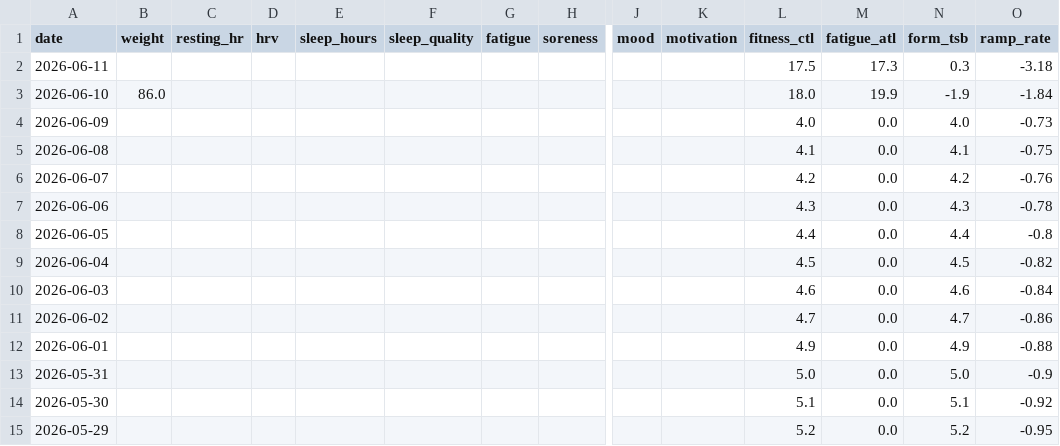
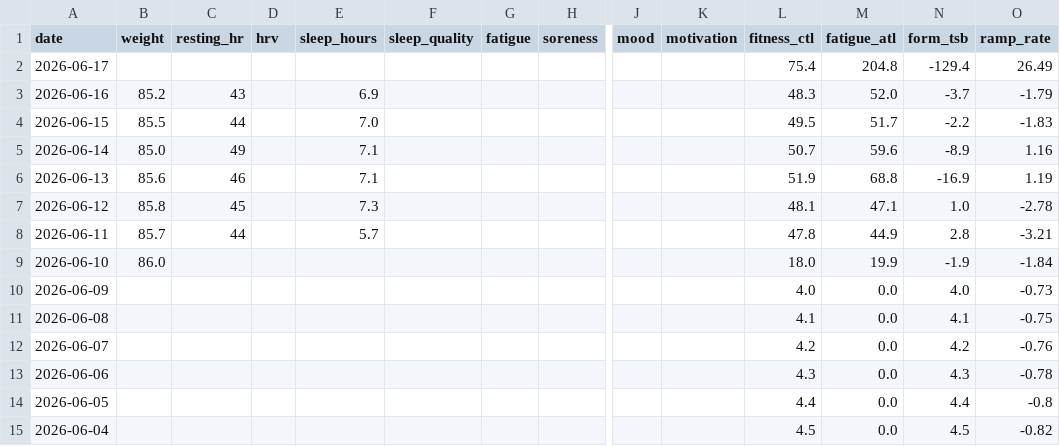
Before and after one commit to basch1117/trainingdata, a CSV file: wellness_full.csv, drawn as a sheet; only a part is shown, gaps mark what is left out; the shorter side is filled out with more unchanged rows; addresses are those after the commit; rows hold the shown columns only; the diff names each change by its address in the sheet, - before the commit and + after, or states it on an @@ line.

Commit message:
Update training data 2026-06-17

```diff
--- a/wellness_full.csv
+++ b/wellness_full.csv
+row 2: 2026-06-17 |  |  |  |  |  |  |  |  |  | 75.4 | 204.8 | -129.4 | 26.49
+row 3: 2026-06-16 | 85.2 | 43 |  | 6.9 |  |  |  |  |  | 48.3 | 52.0 | -3.7 | -1.79
+row 4: 2026-06-15 | 85.5 | 44 |  | 7.0 |  |  |  |  |  | 49.5 | 51.7 | -2.2 | -1.83
+row 5: 2026-06-14 | 85.0 | 49 |  | 7.1 |  |  |  |  |  | 50.7 | 59.6 | -8.9 | 1.16
+row 6: 2026-06-13 | 85.6 | 46 |  | 7.1 |  |  |  |  |  | 51.9 | 68.8 | -16.9 | 1.19
+row 7: 2026-06-12 | 85.8 | 45 |  | 7.3 |  |  |  |  |  | 48.1 | 47.1 | 1.0 | -2.78
-B8 (weight): (empty)
+B8 (weight): 85.7
-C8 (resting_hr): (empty)
+C8 (resting_hr): 44
-E8 (sleep_hours): (empty)
+E8 (sleep_hours): 5.7
-L8 (fitness_ctl): 17.5
+L8 (fitness_ctl): 47.8
-M8 (fatigue_atl): 17.3
+M8 (fatigue_atl): 44.9
-N8 (form_tsb): 0.3
+N8 (form_tsb): 2.8
-O8 (ramp_rate): -3.18
+O8 (ramp_rate): -3.21
```
Also changed, not shown: activities_12weeks.csv, activities_full.csv, 3 other files.
